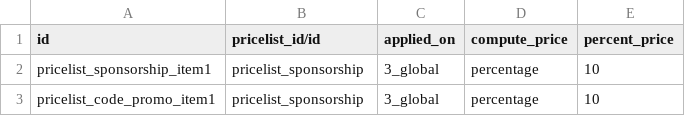
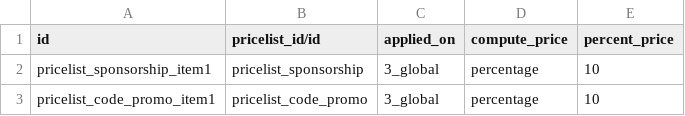
Before and after one commit to yankinmax/web, a CSV file: odoo/local-src/specific_discount_program/data/product.pricelist.item.csv, drawn as a sheet.

Commit message:
DT-7 / DT-9: Fix import of pricelists in specific_discount_program module

```diff
--- a/odoo/local-src/specific_discount_program/data/product.pricelist.item.csv
+++ b/odoo/local-src/specific_discount_program/data/product.pricelist.item.csv
@@ -2,2 +2,2 @@
 "pricelist_sponsorship_item1","pricelist_sponsorship","3_global","percentage","10"
-"pricelist_code_promo_item1","pricelist_sponsorship","3_global","percentage","10"
+"pricelist_code_promo_item1","pricelist_code_promo","3_global","percentage","10"
```
Also changed, not shown: 4 other files.
